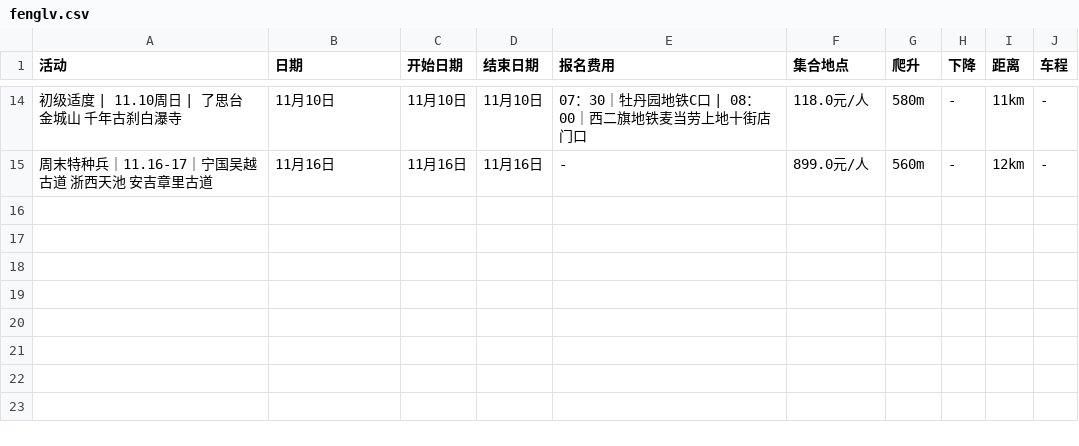
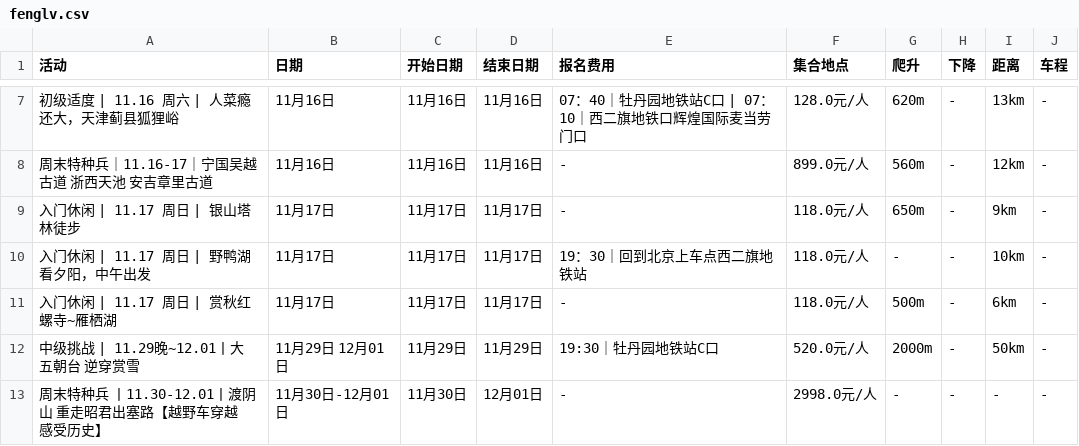
Before and after one commit to 10kshuaizhang/beijing-hiking, a CSV file: results/fenglv.csv, drawn as a sheet; only a part is shown, gaps mark what is left out; the diff covers the shown part only.

```diff
--- a/results/fenglv.csv
+++ b/results/fenglv.csv
@@ -14,2 +7,7 @@
-初级适度 | 11.10周日 | 了思台金城山 千年古刹白瀑寺,11月10日,11月10日,11月10日,07：30｜牡丹园地铁C口 | 08：00｜西二旗地铁麦当劳上地十街店门口,118.0元/人,580m,-,11km,-
+初级适度 | 11.16 周六 | 人菜瘾还大，天津蓟县狐狸峪,11月16日,11月16日,11月16日,07：40｜牡丹园地铁站C口 | 07：10｜西二旗地铁口辉煌国际麦当劳门口,128.0元/人,620m,-,13km,-
 周末特种兵｜11.16-17｜宁国吴越古道 浙西天池 安吉章里古道,11月16日,11月16日,11月16日,-,899.0元/人,560m,-,12km,-
+入门休闲 | 11.17 周日 | 银山塔林徒步,11月17日,11月17日,11月17日,-,118.0元/人,650m,-,9km,-
+入门休闲 | 11.17 周日 | 野鸭湖看夕阳，中午出发,11月17日,11月17日,11月17日,19：30｜回到北京上车点西二旗地铁站,118.0元/人,-,-,10km,-
+入门休闲 | 11.17 周日 | 赏秋红螺寺~雁栖湖,11月17日,11月17日,11月17日,-,118.0元/人,500m,-,6km,-
+中级挑战 | 11.29晚~12.01丨大五朝台 逆穿赏雪,11月29日 12月01日,11月29日,11月29日,19:30｜牡丹园地铁站C口,520.0元/人,2000m,-,50km,-
+周末特种兵 丨11.30-12.01丨渡阴山  重走昭君出塞路【越野车穿越 感受历史】,11月30日-12月01日,11月30日,12月01日,-,2998.0元/人,-,-,-,-
```
Also changed, not shown: 1 added row, 8 removed rows and 25 edited cells elsewhere in this file, results/beilv.csv, results/feiye.csv, 23 other files.
